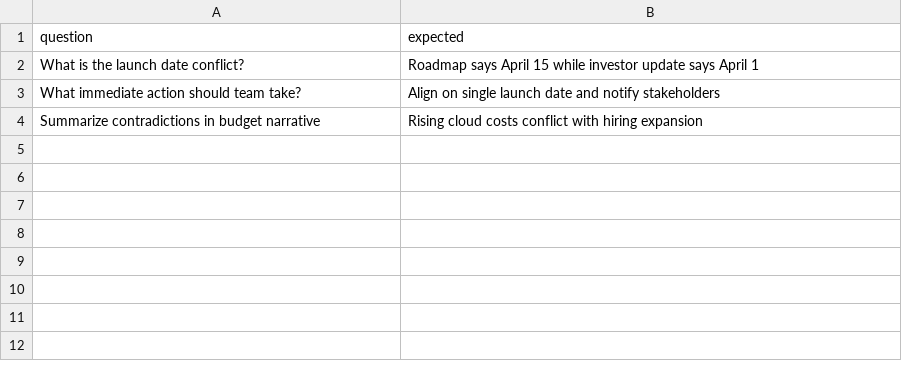
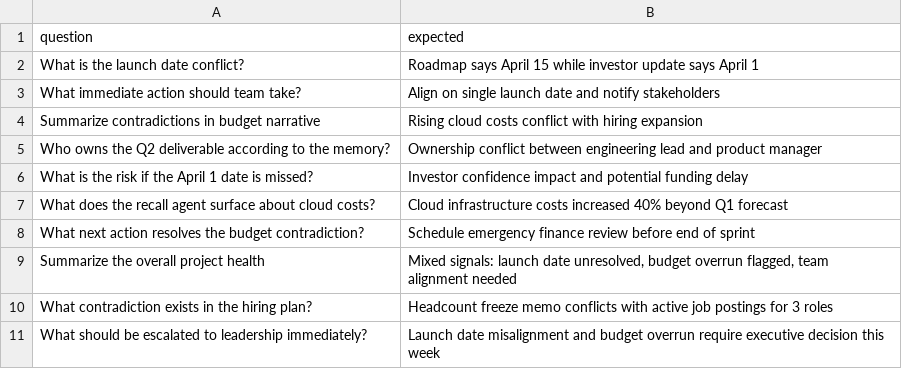
Before and after one commit to wildhash/sentinel, a CSV file: evaluations/test_set.csv, drawn as a sheet.

Commit message:
Production hardening: UUID cache, retry, cleanup, lean metadata; add ls/cleanup commands; user edits

```diff
--- a/evaluations/test_set.csv
+++ b/evaluations/test_set.csv
@@ -4 +4,8 @@ question,expected
 "Summarize contradictions in budget narrative","Rising cloud costs conflict with hiring expansion"
+"Who owns the Q2 deliverable according to the memory?","Ownership conflict between engineering lead and product manager"
+"What is the risk if the April 1 date is missed?","Investor confidence impact and potential funding delay"
+"What does the recall agent surface about cloud costs?","Cloud infrastructure costs increased 40% beyond Q1 forecast"
+"What next action resolves the budget contradiction?","Schedule emergency finance review before end of sprint"
+"Summarize the overall project health","Mixed signals: launch date unresolved, budget overrun flagged, team alignment needed"
+"What contradiction exists in the hiring plan?","Headcount freeze memo conflicts with active job postings for 3 roles"
+"What should be escalated to leadership immediately?","Launch date misalignment and budget overrun require executive decision this week"
```
Also changed, not shown: 5 other files.
